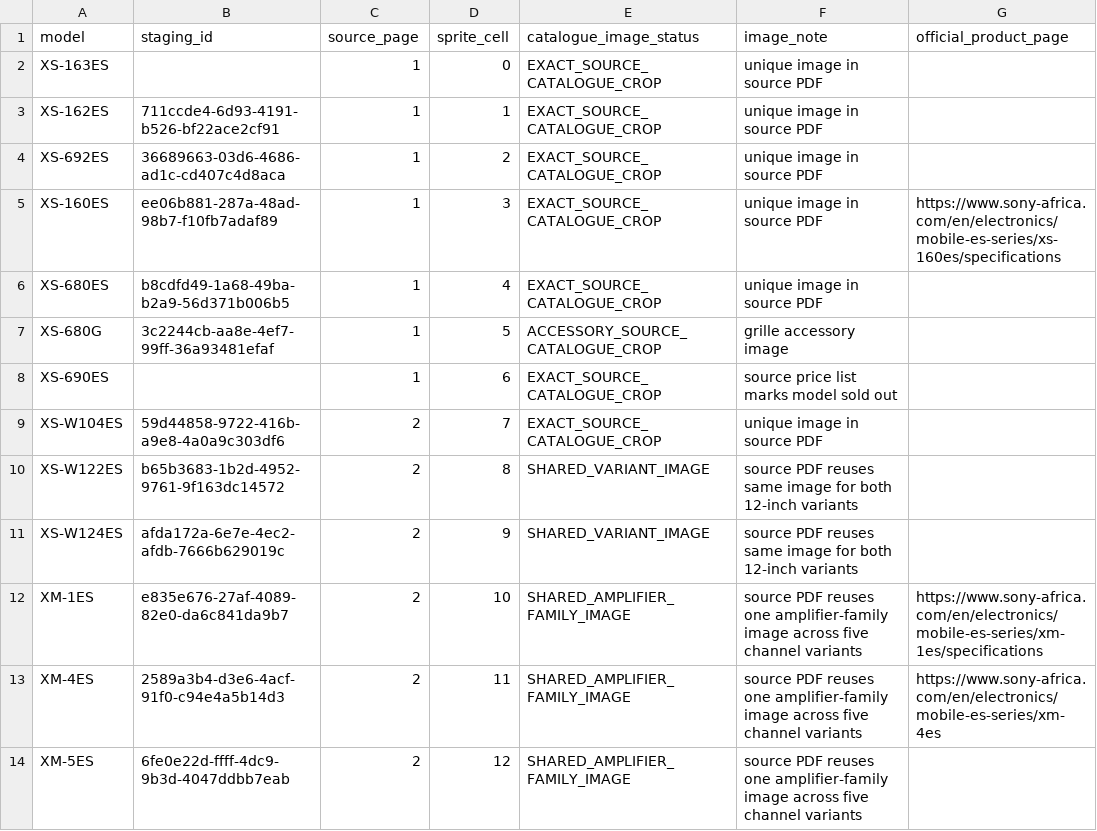
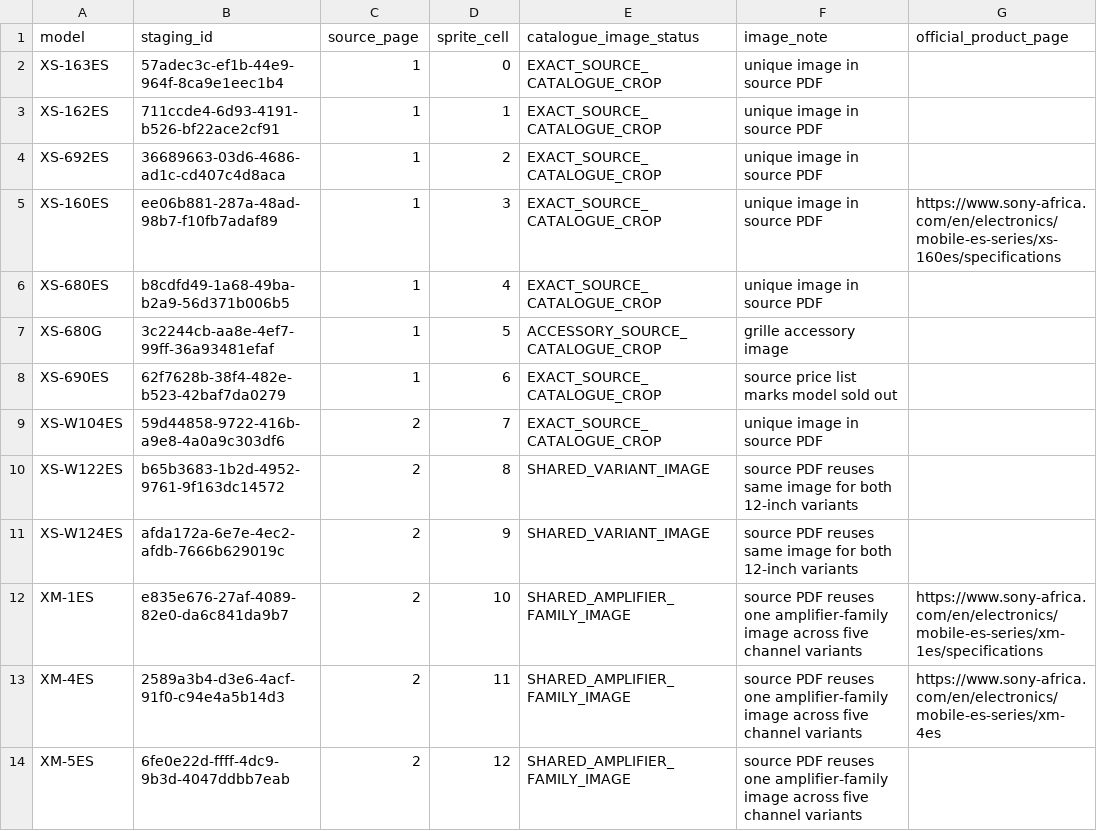
Before and after one commit to getwiredautoworx-max/get-wired-autoworx-store, a CSV file: catalogue-review/audio-connections/sony-mobile-es-image-provenance.csv, drawn as a sheet; only a part is shown; the diff names each change by its address in the sheet, - before the commit and + after, or states it on an @@ line.

Commit message:
Complete Sony Mobile ES image provenance row IDs

```diff
--- a/catalogue-review/audio-connections/sony-mobile-es-image-provenance.csv
+++ b/catalogue-review/audio-connections/sony-mobile-es-image-provenance.csv
-B2 (staging_id): (empty)
+B2 (staging_id): 57adec3c-ef1b-44e9-964f-8ca9e1eec1b4
-B8 (staging_id): (empty)
+B8 (staging_id): 62f7628b-38f4-482e-b523-42baf7da0279
```
